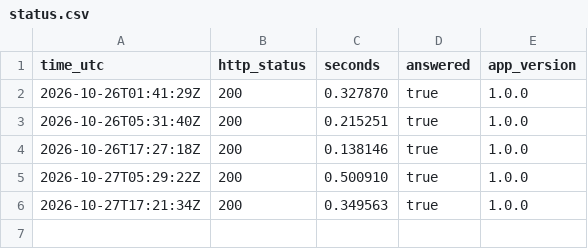
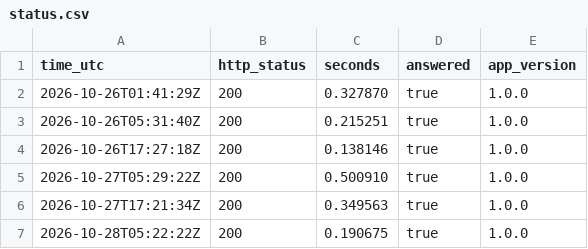
Before and after one commit to fmegahed/decisions-space, a CSV file: status/status.csv, drawn as a sheet; the diff names each change by its address in the sheet, - before the commit and + after, or states it on an @@ line.

```diff
--- a/status/status.csv
+++ b/status/status.csv
+row 7: 2026-10-28T05:22:22Z | 200 | 0.190675 | true | 1.0.0
```
